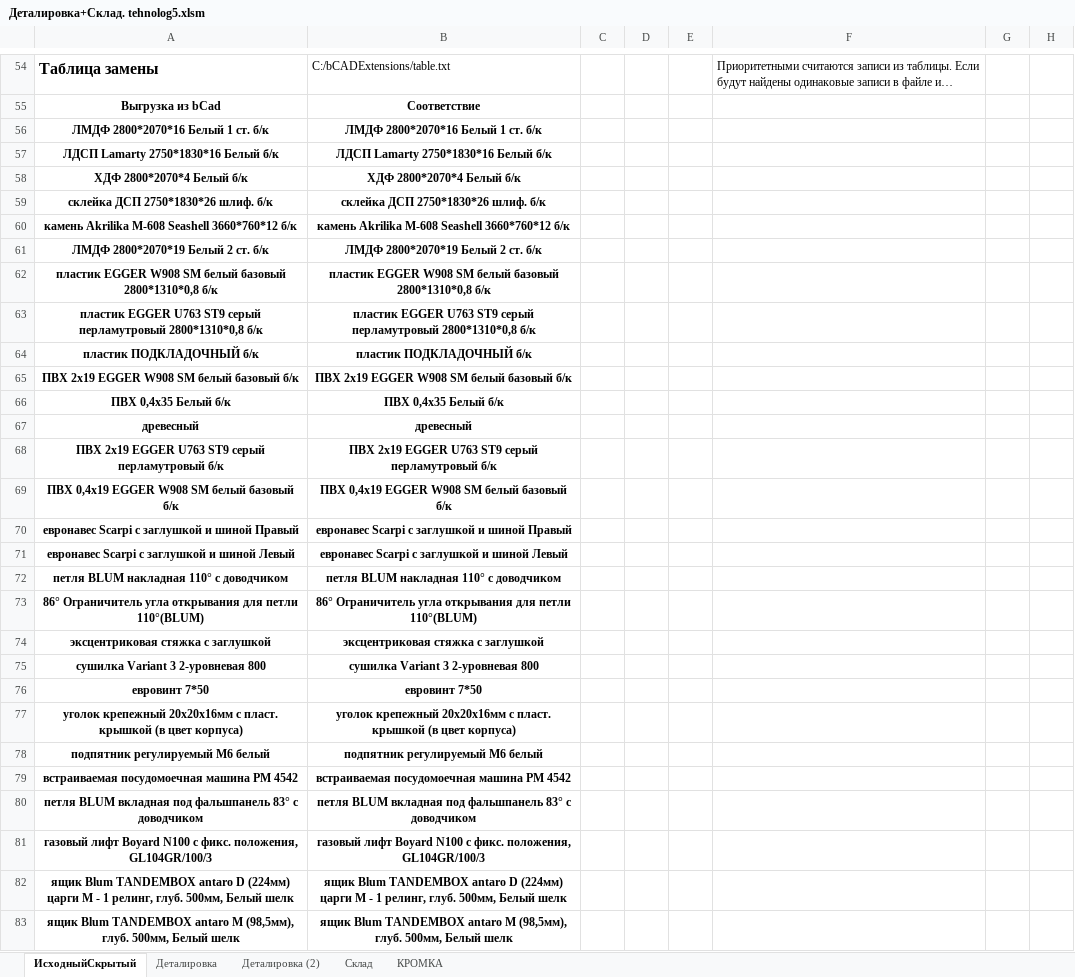
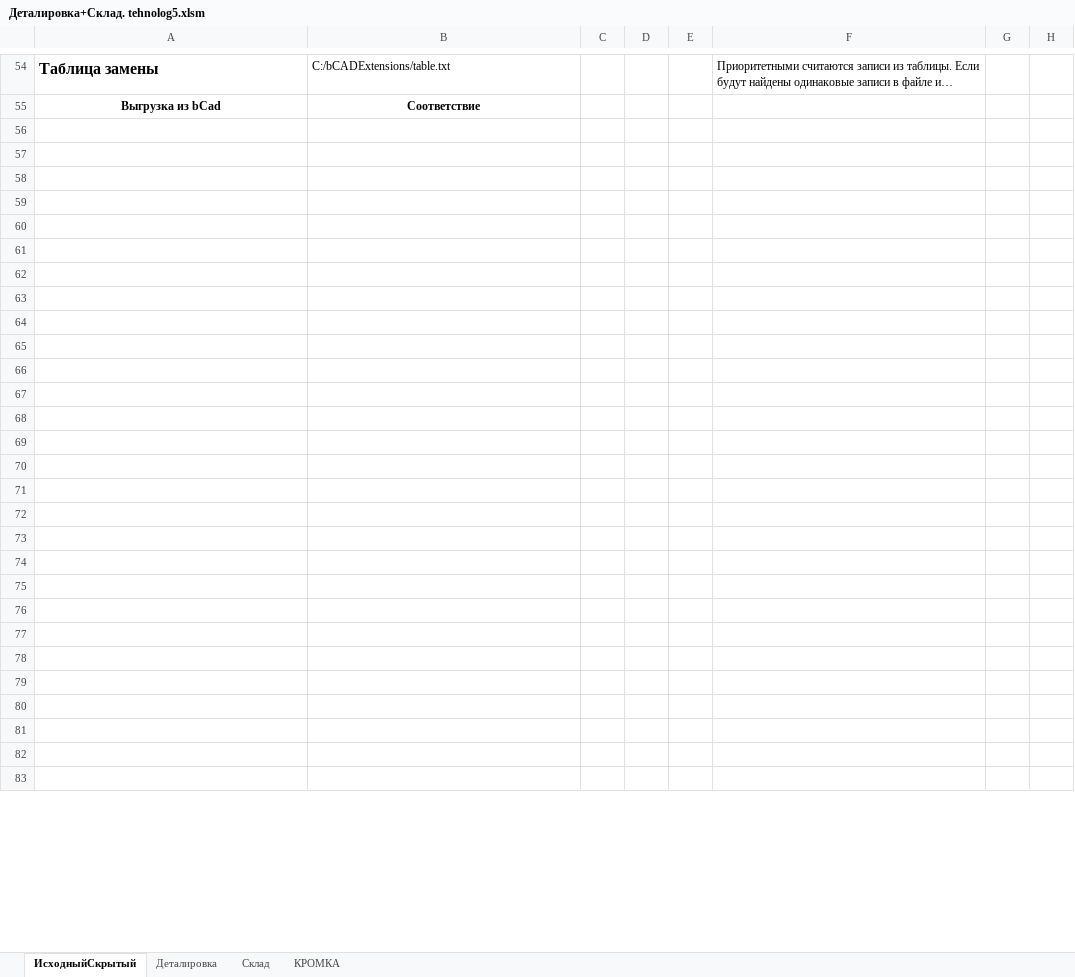
Before and after one commit to Skiffax/tehnologSochi, an Excel workbook: Деталировка+Склад. tehnolog5.xlsm, sheet ИсходныйСкрытый, drawn as a sheet; only a part is shown, gaps mark what is left out; long unchanged cells end in …; values as stored, in another font and other column widths than the file's, no borders; charts and pictures and conditional formats not drawn; rows hold the shown columns only; the diff covers the shown part only; the diff names each change by its address in the sheet, - before the commit and + after, or states it on an @@ line.

```diff
--- a/Деталировка+Склад. tehnolog5.xlsm (sheet ИсходныйСкрытый)
+++ b/Деталировка+Склад. tehnolog5.xlsm (sheet ИсходныйСкрытый)
-sheet tab: Деталировка (2)
-row 56: ЛМДФ 2800*2070*16 Белый 1 ст. б/к | ЛМДФ 2800*2070*16 Белый 1 ст. б/к
+row 56: (empty)
-row 57: ЛДСП Lamarty 2750*1830*16 Белый б/к | ЛДСП Lamarty 2750*1830*16 Белый б/к
+row 57: (empty)
-row 58: XДФ 2800*2070*4 Белый б/к | XДФ 2800*2070*4 Белый б/к
+row 58: (empty)
-row 59: склейка ДСП 2750*1830*26 шлиф. б/к | склейка ДСП 2750*1830*26 шлиф. б/к
+row 59: (empty)
-row 60: камень Akrilika M-608 Seashell 3660*760*12 б/к | камень Akrilika M-608 Seashell 3660*760*12 б/к
+row 60: (empty)
-row 61: ЛМДФ 2800*2070*19 Белый 2 ст. б/к | ЛМДФ 2800*2070*19 Белый 2 ст. б/к
+row 61: (empty)
-row 62: пластик EGGER W908 SM белый базовый 2800*1310*0,8 б/к | пластик EGGER W908 SM белый базовый 2800*1310*0,8 б/к
+row 62: (empty)
-row 63: пластик EGGER U763 ST9 cерый перламутровый 2800*1310*0,8 б/к | пластик EGGER U763 ST9 cерый перламутровый 2800*1310*0,8 б/к
+row 63: (empty)
-row 64: пластик ПОДКЛАДОЧНЫЙ б/к | пластик ПОДКЛАДОЧНЫЙ б/к
+row 64: (empty)
-row 65: ПВХ 2х19 EGGER W908 SM белый базовый б/к | ПВХ 2х19 EGGER W908 SM белый базовый б/к
+row 65: (empty)
-row 66: ПВХ 0,4х35 Белый б/к | ПВХ 0,4х35 Белый б/к
+row 66: (empty)
-row 67: древесный | древесный
+row 67: (empty)
-row 68: ПВХ 2х19 EGGER U763 ST9 cерый перламутровый б/к | ПВХ 2х19 EGGER U763 ST9 cерый перламутровый б/к
+row 68: (empty)
-row 69: ПВХ 0,4х19 EGGER W908 SM белый базовый б/к | ПВХ 0,4х19 EGGER W908 SM белый базовый б/к
+row 69: (empty)
-row 70: евронавес Scarpi с заглушкой и шиной Правый | евронавес Scarpi с заглушкой и шиной Правый
+row 70: (empty)
-row 71: евронавес Scarpi с заглушкой и шиной Левый | евронавес Scarpi с заглушкой и шиной Левый
+row 71: (empty)
-row 72: петля BLUM накладная 110° с доводчиком | петля BLUM накладная 110° с доводчиком
+row 72: (empty)
-row 73: 86° Ограничитель угла открывания для петли 110°(BLUM) | 86° Ограничитель угла открывания для петли 110°(BLUM)
+row 73: (empty)
-row 74: эксцентриковая стяжка с заглушкой | эксцентриковая стяжка с заглушкой
+row 74: (empty)
-row 75: сушилка Variant 3 2-уровневая 800 | сушилка Variant 3 2-уровневая 800
+row 75: (empty)
-row 76: евровинт 7*50 | евровинт 7*50
+row 76: (empty)
-row 77: уголок крепежный 20х20х16мм с пласт. крышкой (в цвет корпуса) | уголок крепежный 20х20х16мм с пласт. крышкой (в цвет корпуса)
+row 77: (empty)
-row 78: подпятник регулируемый М6 белый | подпятник регулируемый М6 белый
+row 78: (empty)
-row 79: встраиваемая посудомоечная машина PM 4542 | встраиваемая посудомоечная машина PM 4542
+row 79: (empty)
-row 80: петля BLUM вкладная под фальшпанель 83° с доводчиком | петля BLUM вкладная под фальшпанель 83° с доводчиком
+row 80: (empty)
-row 81: газовый лифт Boyard N100 с фикс. положения, GL104GR/100/3 | газовый лифт Boyard N100 с фикс. положения, GL104GR/100/3
+row 81: (empty)
-row 82: ящик Blum TANDEMBOX antaro D (224мм) царги М - 1 релинг, глуб. 500мм, Белый шелк | ящик Blum TANDEMBOX antaro D (224мм) царги М - 1 релинг, глуб. 500мм, Белый шелк
+row 82: (empty)
-row 83: ящик Blum TANDEMBOX antaro M (98,5мм), глуб. 500мм, Белый шелк | ящик Blum TANDEMBOX antaro M (98,5мм), глуб. 500мм, Белый шелк
+row 83: (empty)
```
Also changed, not shown: 19 added rows and 52 edited cells elsewhere in this sheet, sheet Деталировка, sheet КРОМКА, charts or pictures.
